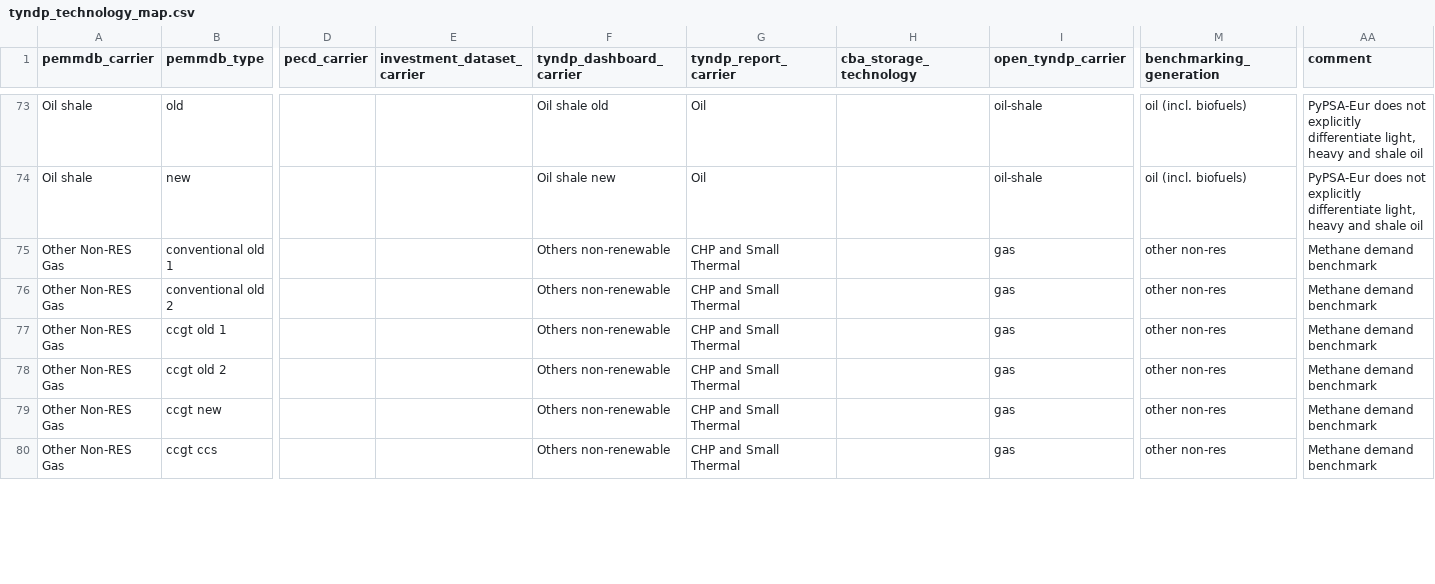
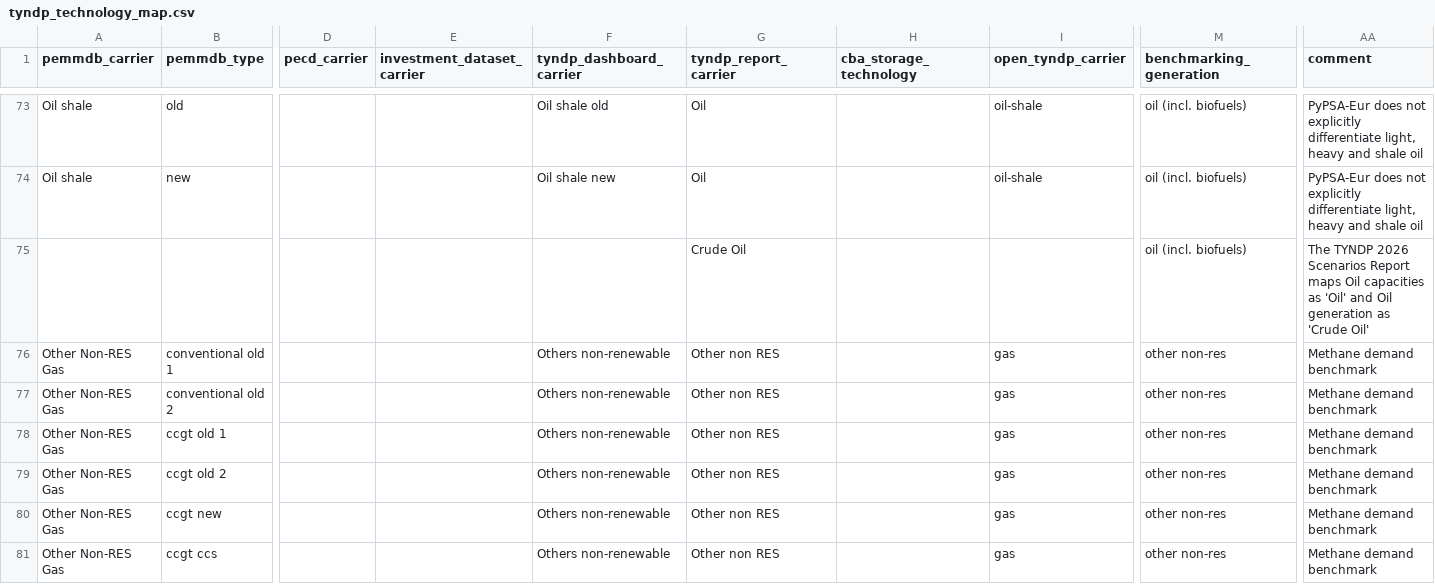
Before and after one commit to open-energy-transition/open-tyndp, a CSV file: data/tyndp_technology_map.csv, drawn as a sheet; only a part is shown, gaps mark what is left out; addresses are those after the commit; rows hold the shown columns only; the diff covers the shown part only; the diff names each change by its address in the sheet, - before the commit and + after, or states it on an @@ line.

Commit message:
feat: benchmark against the TYNDP 2026 Scenario Report

```diff
--- a/data/tyndp_technology_map.csv
+++ b/data/tyndp_technology_map.csv
+row 75:  |  |  |  |  | Crude Oil |  |  | oil (incl. biofuels) | The TYNDP 2026 Scenarios Report maps Oil capacities as 'Oil' and Oil generation as 'Crude Oil'
-G76:G81 (tyndp_report_carrier): CHP and Small Thermal
+G76:G81 (tyndp_report_carrier): Other non RES
```
Also changed, not shown: 6 added rows and 72 edited cells elsewhere in this file, 6 other files.
